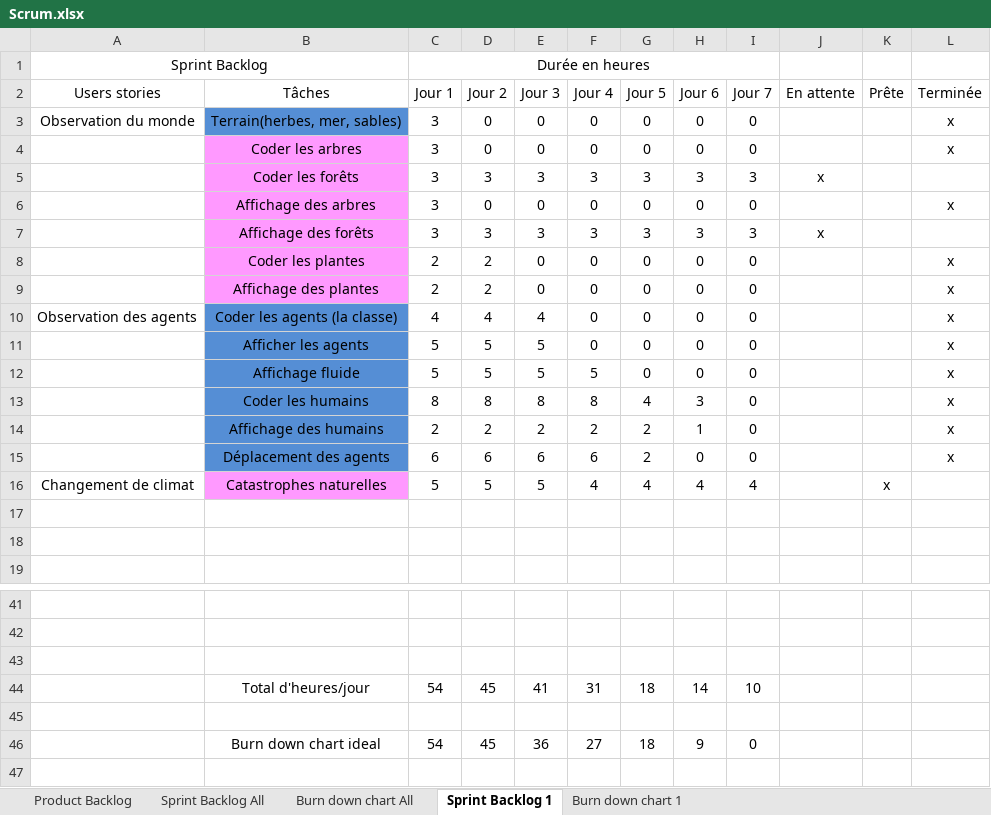
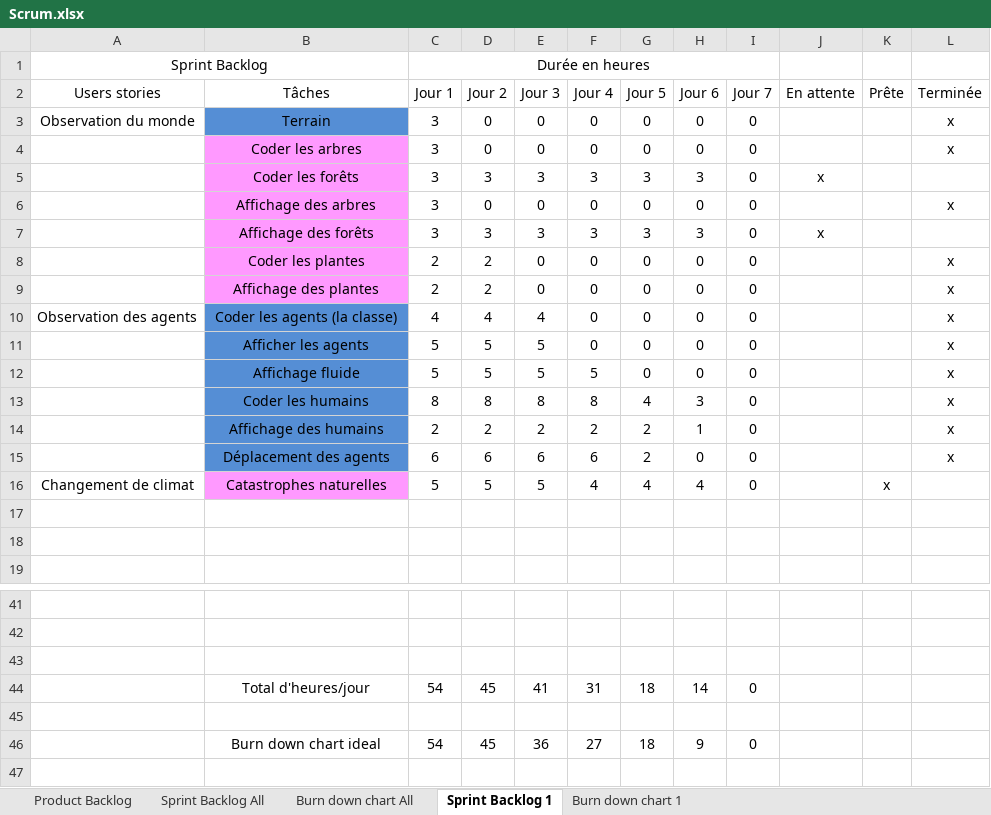
Before and after one commit to RiichD/WorldOfSprites, an Excel workbook: Scrum.xlsx, sheet Sprint Backlog 1, drawn as a sheet; only a part is shown, gaps mark what is left out; values as stored, in another font and other column widths than the file's, no borders; the diff names each change by its address in the sheet, - before the commit and + after, or states it on an @@ line.

Commit message:
Add files via upload

```diff
--- a/Scrum.xlsx (sheet Sprint Backlog 1)
+++ b/Scrum.xlsx (sheet Sprint Backlog 1)
-B3 (Tâches): Terrain(herbes, mer, sables)
+B3 (Tâches): Terrain
-I5 (Jour 7): 3
+I5 (Jour 7): 0
-I7 (Jour 7): 3
+I7 (Jour 7): 0
-I16 (Jour 7): 4
+I16 (Jour 7): 0
-I44 (Jour 7): 10
+I44 (Jour 7): 0
```
Also changed, not shown: sheet Product Backlog, charts or pictures.
